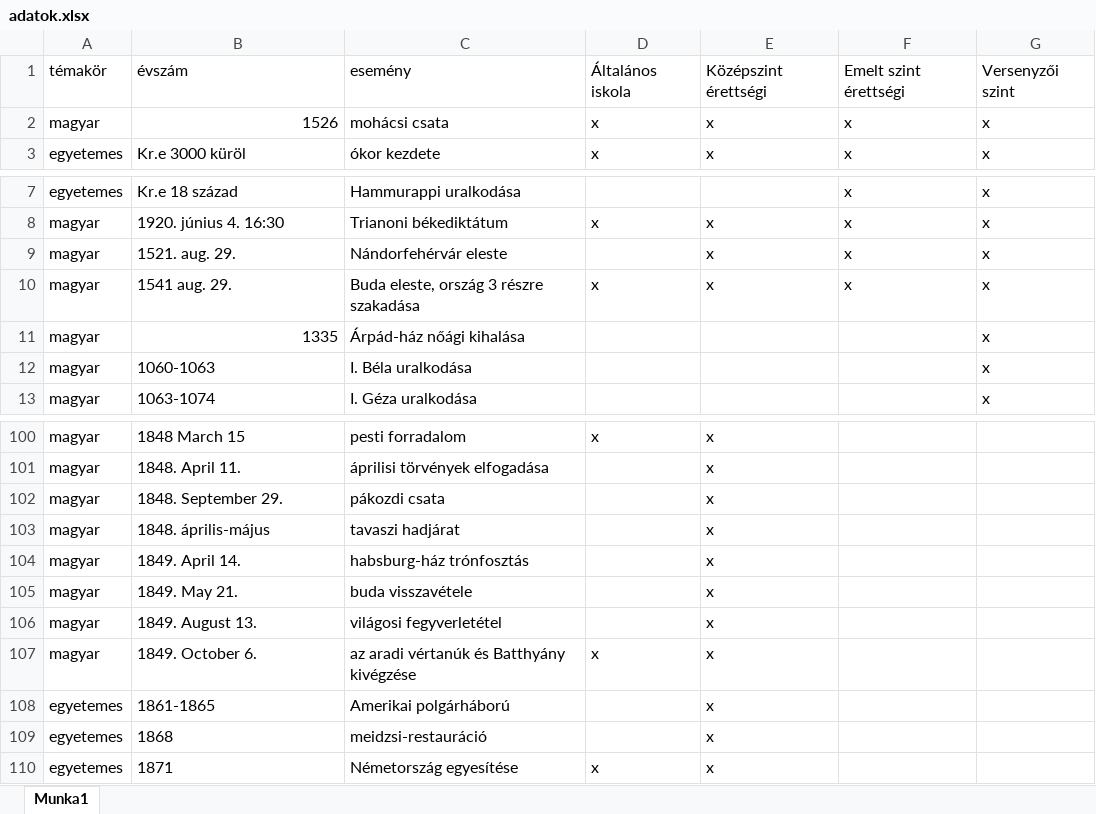
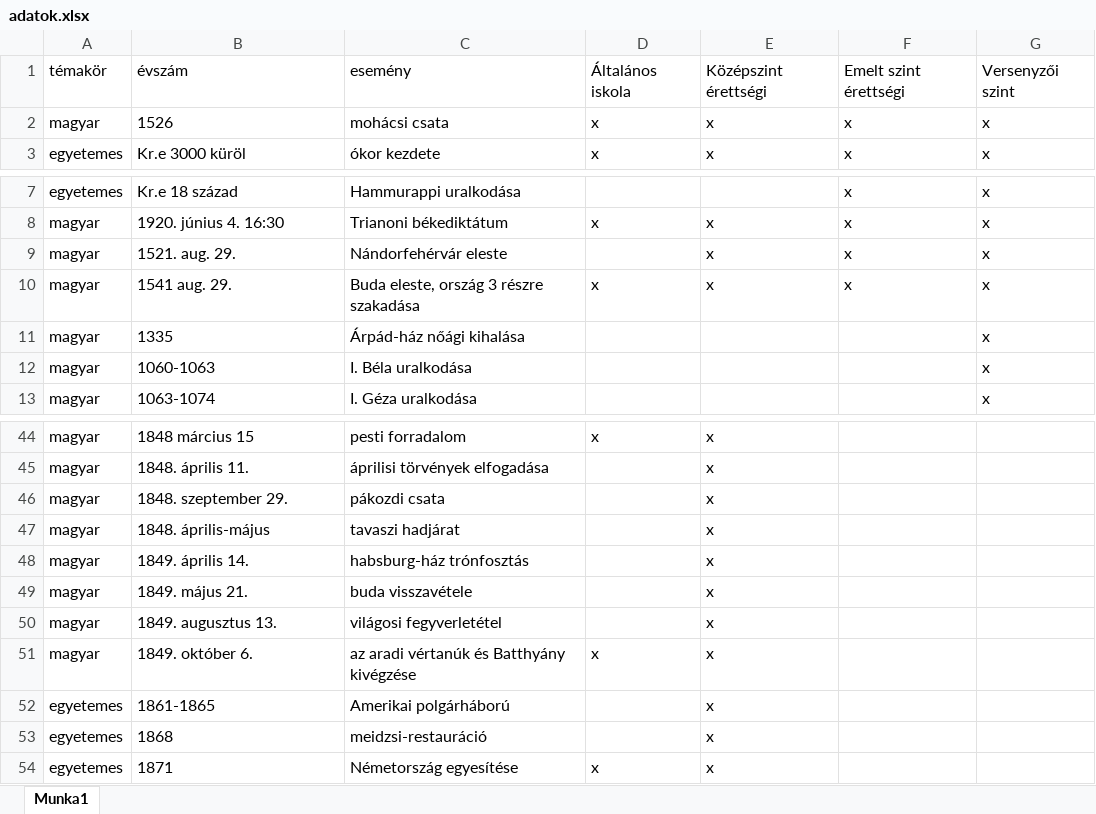
Before and after one commit to palgeri93/tori_evszam, an Excel workbook: adatok.xlsx, sheet Munka1, drawn as a sheet; only a part is shown, gaps mark what is left out; values as stored, in another font and other column widths than the file's, no borders; charts and pictures not drawn; addresses are those after the commit; the diff covers the shown part only; the diff names each change by its address in the sheet, - before the commit and + after, or states it on an @@ line.

```diff
--- a/adatok.xlsx (sheet Munka1)
+++ b/adatok.xlsx (sheet Munka1)
-B2 alignment: right
+B2 alignment: left
-B11 alignment: right
+B11 alignment: left
-B44: 1848 March 15
+B44: 1848 március 15
-B45: 1848. April 11.
+B45: 1848. április 11.
-B46: 1848. September 29.
+B46: 1848. szeptember 29.
-B48: 1849. April 14.
+B48: 1849. április 14.
-B49: 1849. May 21.
+B49: 1849. május 21.
-B50: 1849. August 13.
+B50: 1849. augusztus 13.
-B51: 1849. October 6.
+B51: 1849. október 6.
```
Also changed, not shown: 45 added rows, 56 removed rows, 4 edited cells and cell formats elsewhere in this sheet.
